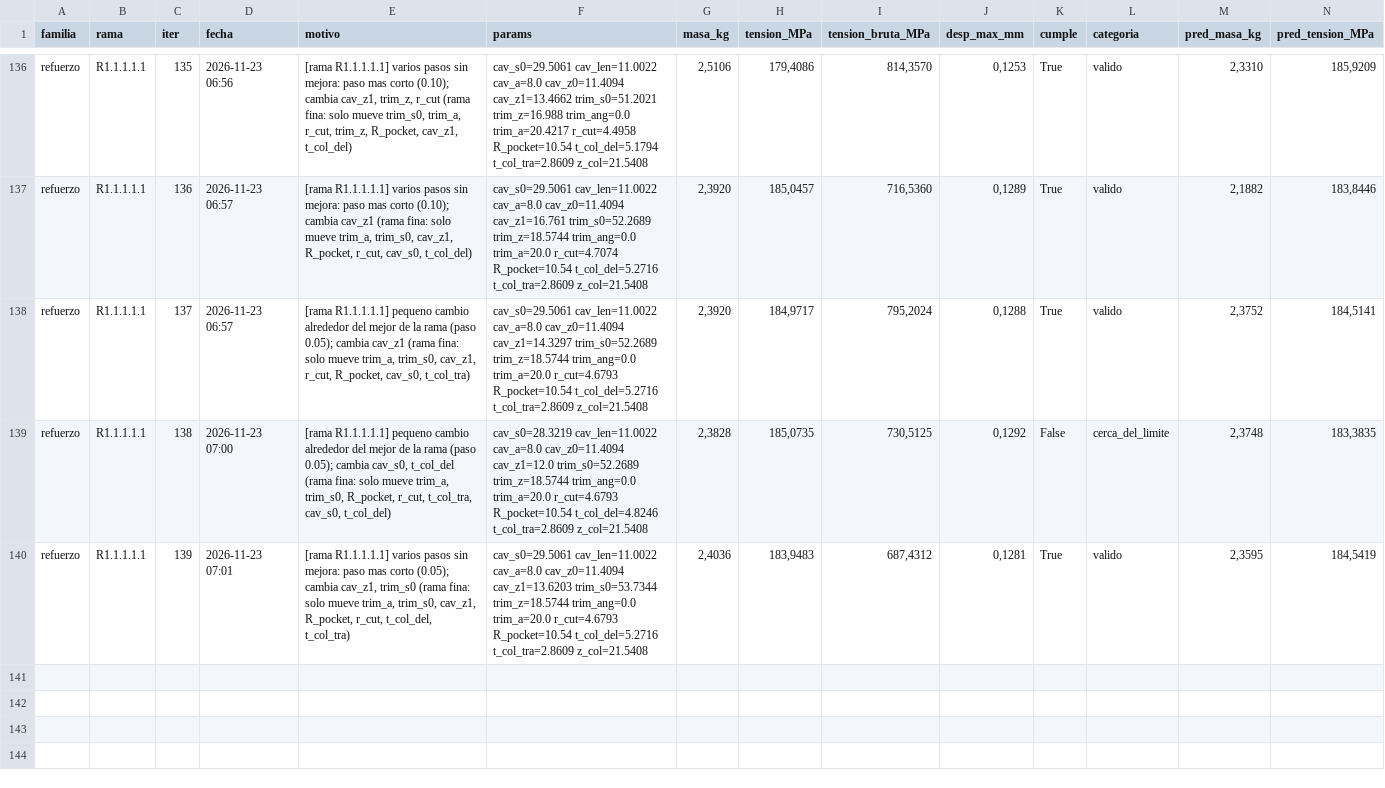
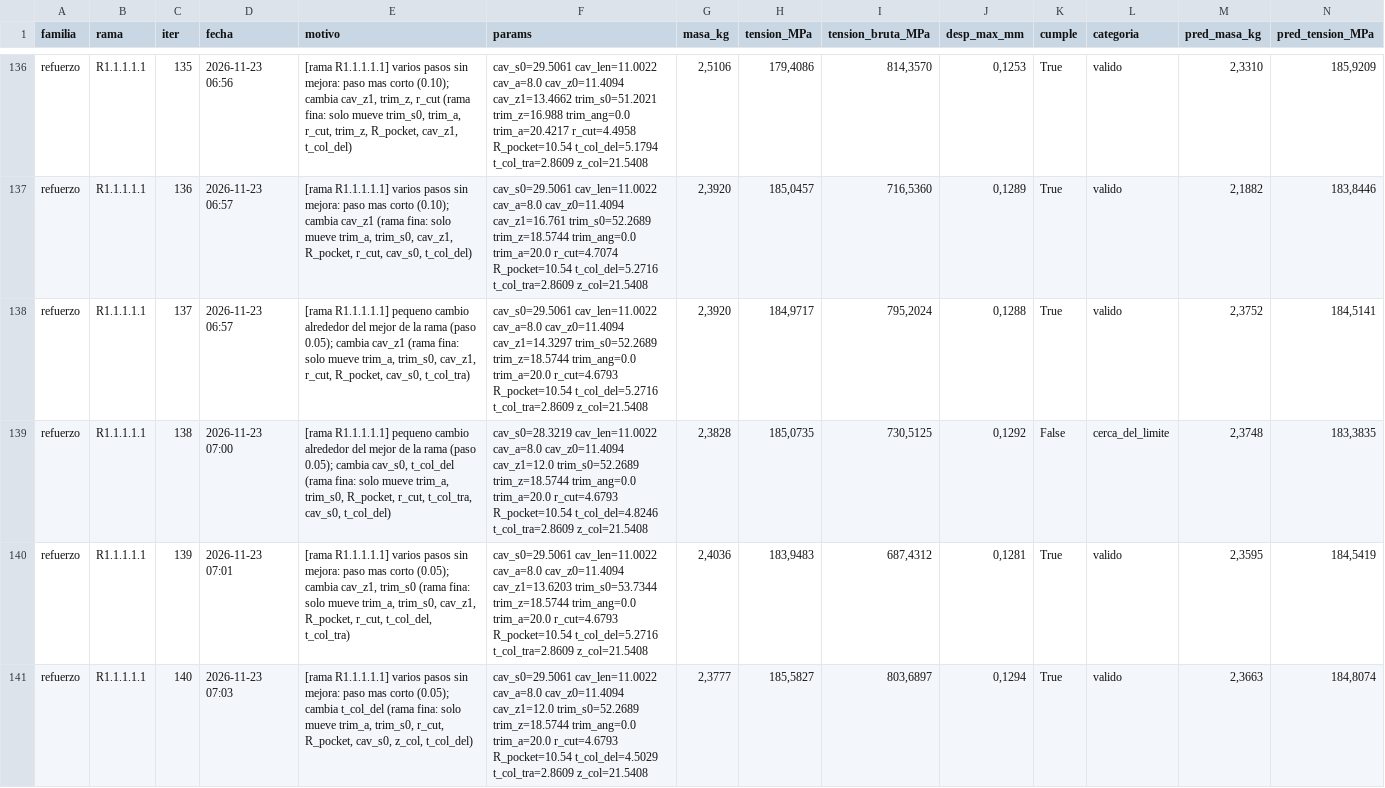
Before and after one commit to Hugiko/msd-soporte-optimizacion, a CSV file: runs/opt_37800N/refuerzo/registro_iteraciones.csv, drawn as a sheet; only a part is shown, gaps mark what is left out; rows hold the shown columns only; the diff names each change by its address in the sheet, - before the commit and + after, or states it on an @@ line.

Commit message:
NUEVO MEJOR DISENO: 2.378 kg, 186 MPa (Refuerzo + vaciado 140)

```diff
--- a/runs/opt_37800N/refuerzo/registro_iteraciones.csv
+++ b/runs/opt_37800N/refuerzo/registro_iteraciones.csv
+row 141: refuerzo | R1.1.1.1.1 | 140 | 2026-11-23 07:03 | [rama R1.1.1.1.1] varios pasos sin mejora: paso mas corto (0.05); cambia t_col_del (rama fina: solo mueve trim_a, trim_s0, r_cut, R_pocket, cav_s0, z_col, t_col_del) | cav_s0=29.5061 cav_len=11.0022 cav_a=8.0 cav_z0=11.4094 cav_z1=12.0 trim_s0=52.2689 trim_z=18.5744 trim_ang=0.0 trim_a=20.0 r_cut=4.6793 R_pocket=10.54 t_col_del=4.5029 t_col_tra=2.8609 z_col=21.5408 | 2,3777 | 185,5827 | 803,6897 | 0,1294 | True | valido | 2,3663 | 184,8074
```
Also changed, not shown: runs/opt_37800N/registro_global.csv, 45 other files.
